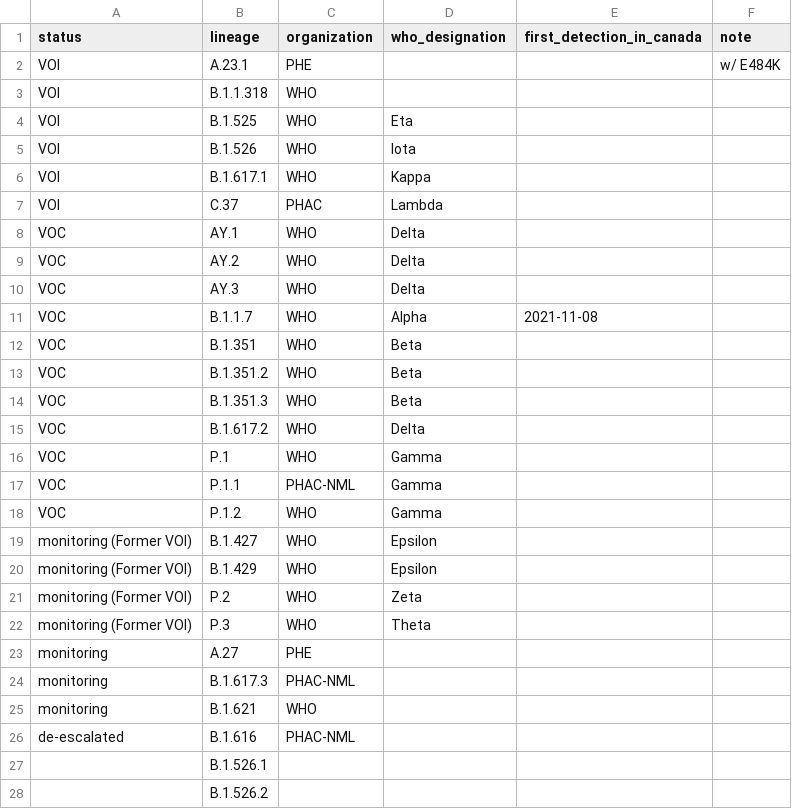
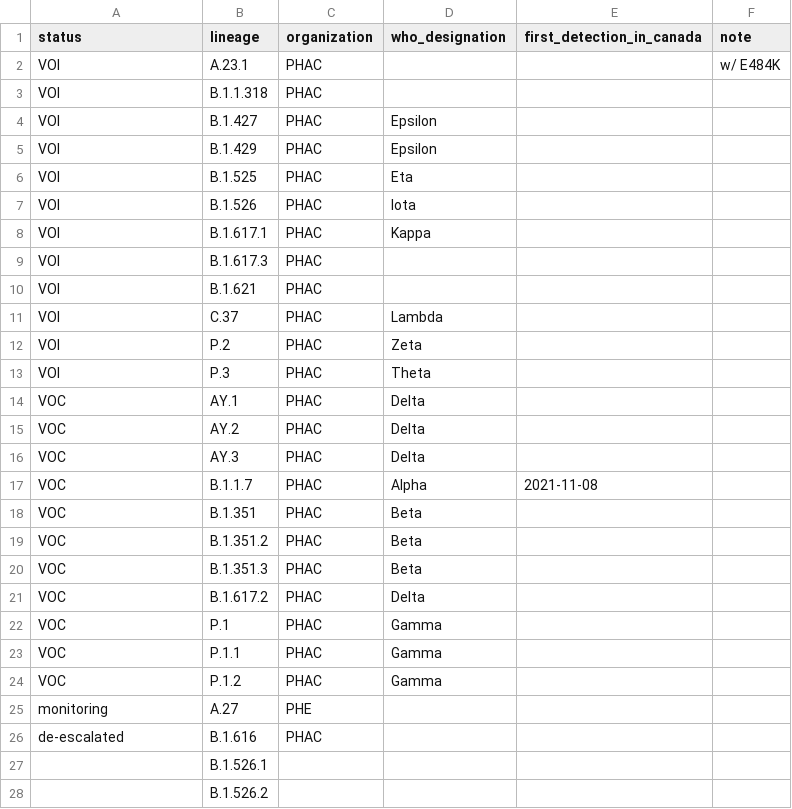
Before and after one commit to phac-nml/SARS-CoV-2-resources, a CSV file: variants.csv, drawn as a sheet.

Commit message:
updating variants

```diff
--- a/variants.csv
+++ b/variants.csv
@@ -1,27 +1,27 @@
 status,lineage,organization,who_designation,first_detection_in_canada,note
-VOI,A.23.1,PHE,,,w/ E484K
-VOI,B.1.1.318,WHO,,,
-VOI,B.1.525,WHO,Eta,,
-VOI,B.1.526,WHO,Iota,,
-VOI,B.1.617.1,WHO,Kappa,,
+VOI,A.23.1,PHAC,,,w/ E484K
+VOI,B.1.1.318,PHAC,,,
+VOI,B.1.427,PHAC,Epsilon,,
+VOI,B.1.429,PHAC,Epsilon,,
+VOI,B.1.525,PHAC,Eta,,
+VOI,B.1.526,PHAC,Iota,,
+VOI,B.1.617.1,PHAC,Kappa,,
+VOI,B.1.617.3,PHAC,,,
+VOI,B.1.621,PHAC,,,
 VOI,C.37,PHAC,Lambda,,
-VOC,AY.1,WHO,Delta,,
-VOC,AY.2,WHO,Delta,,
-VOC,AY.3,WHO,Delta,,
-VOC,B.1.1.7,WHO,Alpha,2021-11-08,
-VOC,B.1.351,WHO,Beta,,
-VOC,B.1.351.2,WHO,Beta,,
-VOC,B.1.351.3,WHO,Beta,,
-VOC,B.1.617.2,WHO,Delta,,
-VOC,P.1,WHO,Gamma,,
-VOC,P.1.1,PHAC-NML,Gamma,,
-VOC,P.1.2,WHO,Gamma,,
-monitoring (Former VOI),B.1.427,WHO,Epsilon,,
-monitoring (Former VOI),B.1.429,WHO,Epsilon,,
-monitoring (Former VOI),P.2,WHO,Zeta,,
-monitoring (Former VOI),P.3,WHO,Theta,,
+VOI,P.2,PHAC,Zeta,,
+VOI,P.3,PHAC,Theta,,
+VOC,AY.1,PHAC,Delta,,
+VOC,AY.2,PHAC,Delta,,
+VOC,AY.3,PHAC,Delta,,
+VOC,B.1.1.7,PHAC,Alpha,2021-11-08,
+VOC,B.1.351,PHAC,Beta,,
+VOC,B.1.351.2,PHAC,Beta,,
+VOC,B.1.351.3,PHAC,Beta,,
+VOC,B.1.617.2,PHAC,Delta,,
+VOC,P.1,PHAC,Gamma,,
+VOC,P.1.1,PHAC,Gamma,,
+VOC,P.1.2,PHAC,Gamma,,
 monitoring,A.27,PHE,,,
-monitoring,B.1.617.3,PHAC-NML,,,
-monitoring,B.1.621,WHO,,,
-de-escalated,B.1.616,PHAC-NML,,,
+de-escalated,B.1.616,PHAC,,,
 ,B.1.526.1,,,,
```
